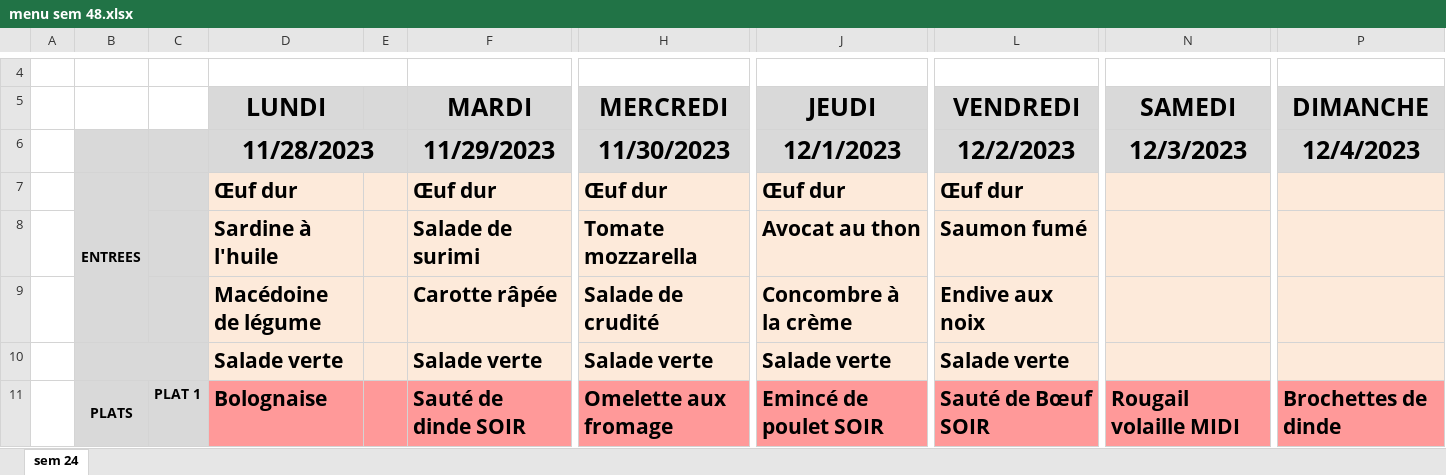
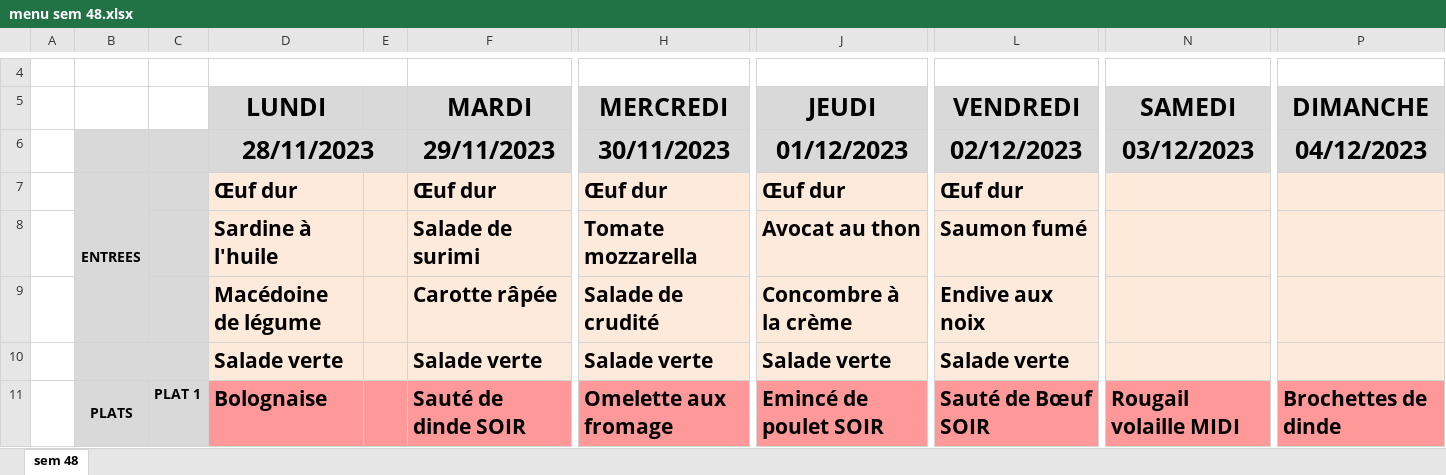
Before and after one commit to DineJ/IA_Asolidr, an Excel workbook: data/raw/2023/menu sem 48.xlsx, sheet sem 48, drawn as a sheet; only a part is shown, gaps mark what is left out; values as stored, in another font and other column widths than the file's, no borders; charts and pictures not drawn; the diff names each change by its address in the sheet, - before the commit and + after, or states it on an @@ line.

```diff
--- a/data/raw/2023/menu sem 48.xlsx (sheet sem 48)
+++ b/data/raw/2023/menu sem 48.xlsx (sheet sem 48)
-sheet tab: sem 24
+sheet tab: sem 48
-D6 (LUNDI): 11/28/2023
+D6 (LUNDI): 28/11/2023
-F6 (MARDI): 11/29/2023
+F6 (MARDI): 29/11/2023
-H6 (MERCREDI): 11/30/2023
+H6 (MERCREDI): 30/11/2023
-J6 (JEUDI): 12/1/2023
+J6 (JEUDI): 01/12/2023
-L6 (VENDREDI): 12/2/2023
+L6 (VENDREDI): 02/12/2023
-N6 (SAMEDI): 12/3/2023
+N6 (SAMEDI): 03/12/2023
-P6 (DIMANCHE): 12/4/2023
+P6 (DIMANCHE): 04/12/2023
```
Also changed, not shown: charts or pictures, data/raw/2023/menu sem 38.xlsx, data/raw/2023/menu sem 39.xlsx, 30 other files.
